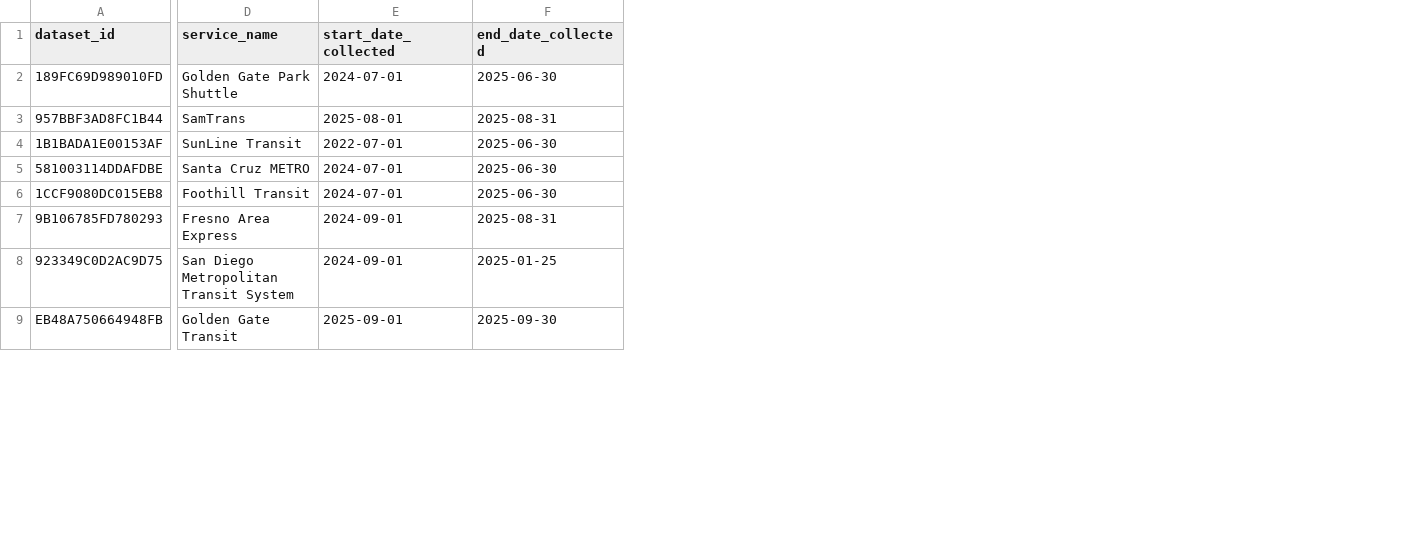
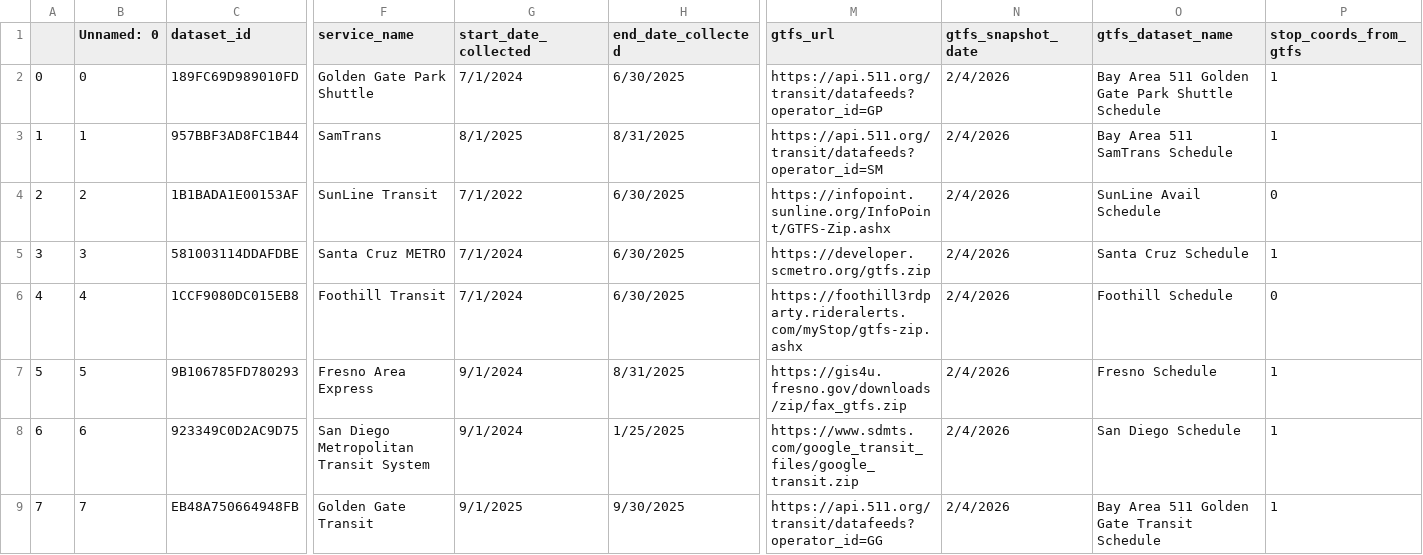
Before and after one commit to cal-itp/transit-ridership-analytics, a CSV file: data_output/metadata.csv, drawn as a sheet; only a part is shown, gaps mark what is left out; addresses are those after the commit; the diff covers the shown part only; the diff names each change by its address in the sheet, - before the commit and + after, or states it on an @@ line.

```diff
--- a/data_output/metadata.csv
+++ b/data_output/metadata.csv
+column A, rows 2-9: 0 | 1 | 2 | 3 | 4 | 5 | 6 | 7
+column B (Unnamed: 0), rows 2-9: 0 | 1 | 2 | 3 | 4 | 5 | 6 | 7
+column M (gtfs_url), rows 2-9: https://api.511.org/transit/datafeeds?operator_id=GP | https://api.511.org/transit/datafeeds?operator_id=SM | https://infopoint.sunline.org/InfoPoint/GTFS-Zip.ashx | https://developer.scmetro.org/gtfs.zip | https://foothill3rdparty.rideralerts.com/myStop/gtfs-zip.ashx | https://gis4u.fresno.gov/downloads/zip/fax_gtfs.zip | https://www.sdmts.com/google_transit_files/google_transit.zip | https://api.511.org/transit/datafeeds?operator_id=GG
+column N (gtfs_snapshot_date), rows 2-9: all 2/4/2026
+column O (gtfs_dataset_name), rows 2-9: Bay Area 511 Golden Gate Park Shuttle Schedule | Bay Area 511 SamTrans Schedule | SunLine Avail Schedule | Santa Cruz Schedule | Foothill Schedule | Fresno Schedule | San Diego Schedule | Bay Area 511 Golden Gate Transit Schedule
+column P (stop_coords_from_gtfs), rows 2-9: 1 | 1 | 0 | 1 | 0 | 1 | 1 | 1
-G2 (start_date_collected): 2024-07-01
+G2 (start_date_collected): 7/1/2024
-H2 (end_date_collected): 2025-06-30
+H2 (end_date_collected): 6/30/2025
-G3 (start_date_collected): 2025-08-01
+G3 (start_date_collected): 8/1/2025
-H3 (end_date_collected): 2025-08-31
+H3 (end_date_collected): 8/31/2025
-G4 (start_date_collected): 2022-07-01
+G4 (start_date_collected): 7/1/2022
-H4:H6 (end_date_collected): 2025-06-30
+H4:H6 (end_date_collected): 6/30/2025
-G5:G6 (start_date_collected): 2024-07-01
+G5:G6 (start_date_collected): 7/1/2024
-G7:G8 (start_date_collected): 2024-09-01
+G7:G8 (start_date_collected): 9/1/2024
-H7 (end_date_collected): 2025-08-31
+H7 (end_date_collected): 8/31/2025
-H8 (end_date_collected): 2025-01-25
+H8 (end_date_collected): 1/25/2025
-G9 (start_date_collected): 2025-09-01
+G9 (start_date_collected): 9/1/2025
-H9 (end_date_collected): 2025-09-30
+H9 (end_date_collected): 9/30/2025
```
Also changed, not shown: 22 edited cells elsewhere in this file, 1 other file.
